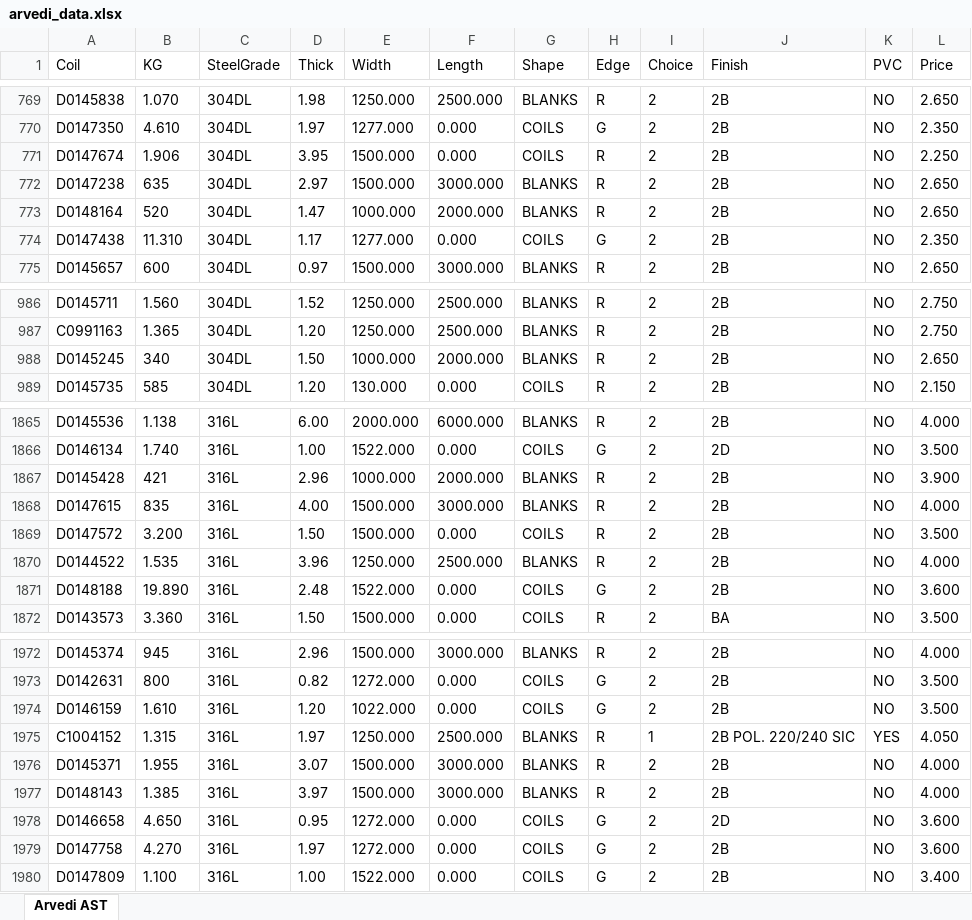
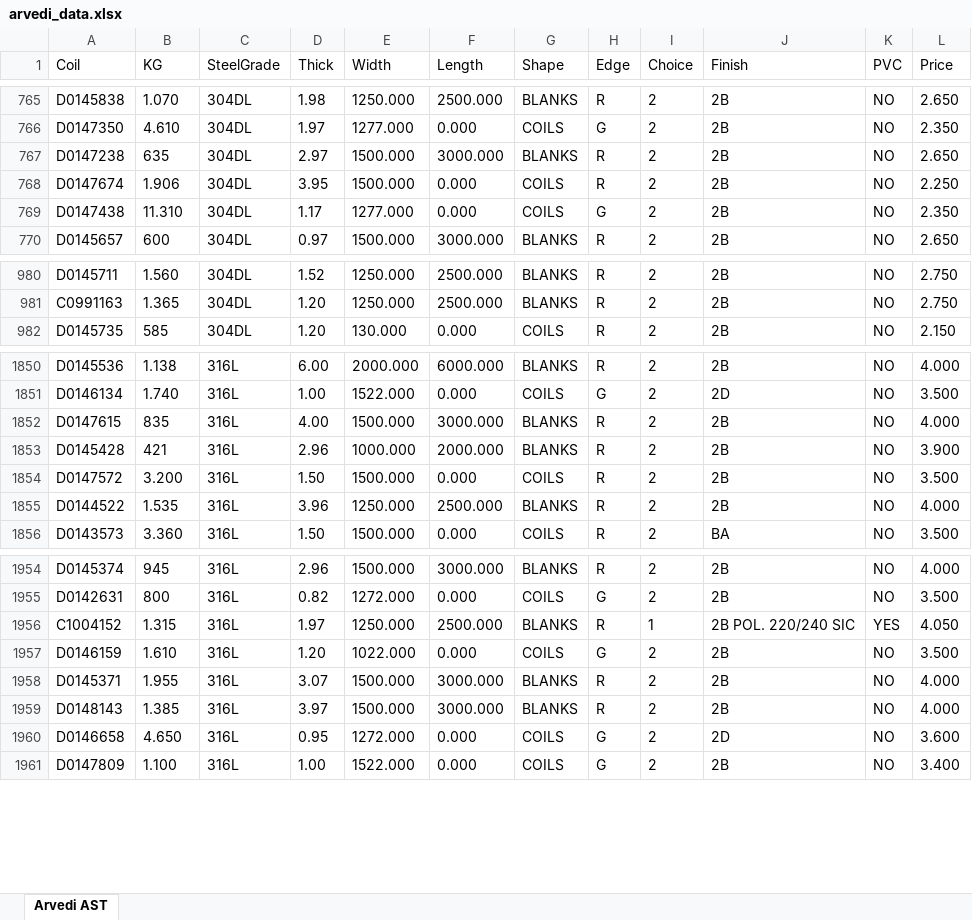
Before and after one commit to Mokax1/inv-scraper, an Excel workbook: arvedi_data.xlsx, sheet Arvedi AST, drawn as a sheet; only a part is shown, gaps mark what is left out; values as stored, in another font and other column widths than the file's, no borders; removed rows and columns are numbered as before the commit, all else as after; the diff covers the shown part only; the diff names each change by its address in the sheet, - before the commit and + after, or states it on an @@ line.

```diff
--- a/arvedi_data.xlsx (sheet Arvedi AST)
+++ b/arvedi_data.xlsx (sheet Arvedi AST)
-row 773: D0148164 | 520 | 304DL | 1.47 | 1000.000 | 2000.000 | BLANKS | R | 2 | 2B | NO | 2.650
@@ row 771 moved to row 768: D0147674 @@
-row 988: D0145245 | 340 | 304DL | 1.50 | 1000.000 | 2000.000 | BLANKS | R | 2 | 2B | NO | 2.650
@@ row 1867 moved to row 1853: D0145428 @@
-row 1871: D0148188 | 19.890 | 316L | 2.48 | 1522.000 | 0.000 | COILS | G | 2 | 2B | NO | 3.600
@@ row 1974 moved to row 1957: D0146159 @@
-row 1979: D0147758 | 4.270 | 316L | 1.97 | 1272.000 | 0.000 | COILS | G | 2 | 2B | NO | 3.600
```
Also changed, not shown: 19 removed rows and 125 moved rows elsewhere in this sheet, scraped_data.xlsx, 1 other file.
